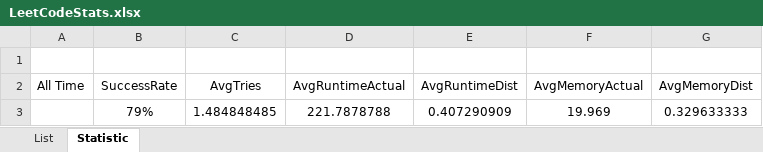
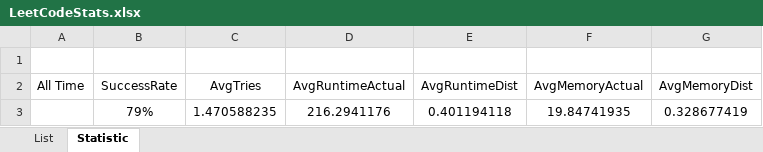
Before and after one commit to dkang919/CodingPractice, an Excel workbook: LeetCodeStats.xlsx, sheet Statistic, drawn as a sheet; values as stored, in another font and other column widths than the file's, no borders; removed rows and columns are numbered as before the commit, all else as after; the diff names each change by its address in the sheet, - before the commit and + after, or states it on an @@ line.

```diff
--- a/LeetCodeStats.xlsx (sheet Statistic)
+++ b/LeetCodeStats.xlsx (sheet Statistic)
-row 3:  | 79% | 1.484848485 | 221.7878788 | 0.407290909 | 19.969 | 0.329633333
+row 3:  | 79% | 1.470588235 | 216.2941176 | 0.401194118 | 19.84741935 | 0.328677419
```
Also changed, not shown: sheet List, 2 other files.
